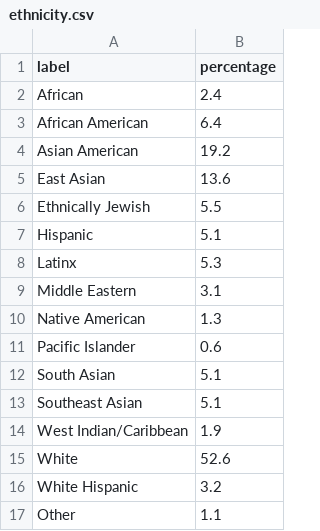
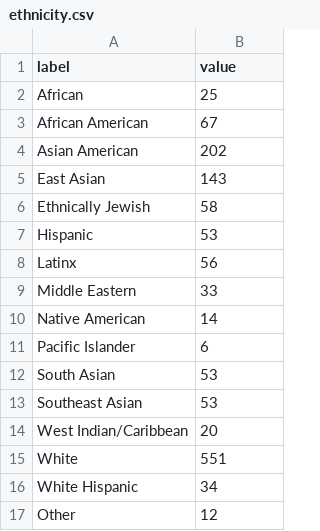
Before and after one commit to wwsalmon/sota.js, a CSV file: 2019/data/ethnicity.csv, drawn as a sheet.

```diff
--- a/2019/data/ethnicity.csv
+++ b/2019/data/ethnicity.csv
@@ -1,17 +1,17 @@
-label,percentage
-African,2.4
-African American,6.4
-Asian American,19.2
-East Asian,13.6
-Ethnically Jewish,5.5
-Hispanic,5.1
-Latinx,5.3
-Middle Eastern,3.1
-Native American,1.3
-Pacific Islander,0.6
-South Asian,5.1
-Southeast Asian,5.1
-West Indian/Caribbean,1.9
-White,52.6
-White Hispanic,3.2
-Other,1.1
+label,value
+African,25
+African American,67
+Asian American,202
+East Asian,143
+Ethnically Jewish,58
+Hispanic,53
+Latinx,56
+Middle Eastern,33
+Native American,14
+Pacific Islander,6
+South Asian,53
+Southeast Asian,53
+West Indian/Caribbean,20
+White,551
+White Hispanic,34
+Other,12
```
Also changed, not shown: 7 other files.
